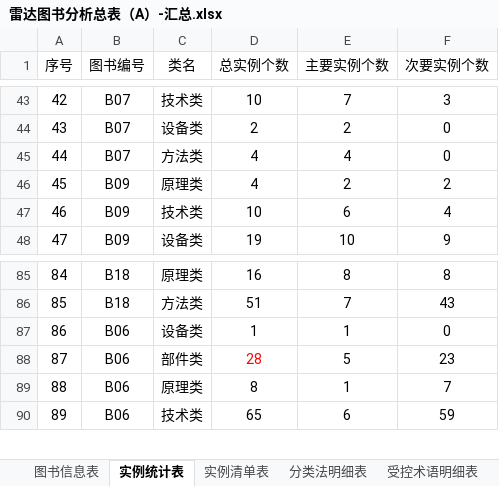
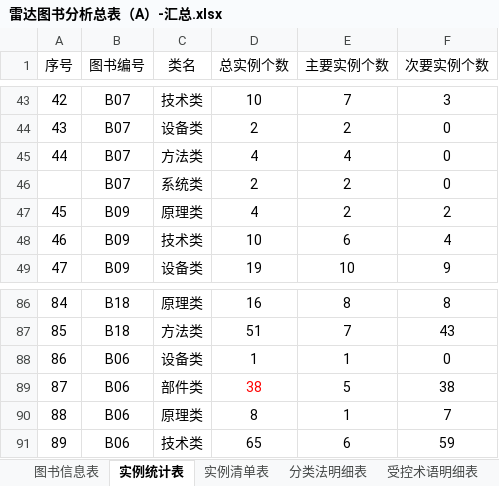
Before and after one commit to JohnKobe/radar, an Excel workbook: label/雷达图书分析总表（A）-汇总.xlsx, sheet 实例统计表, drawn as a sheet; only a part is shown, gaps mark what is left out; values as stored, in another font and other column widths than the file's, no borders; addresses are those after the commit; the diff names each change by its address in the sheet, - before the commit and + after, or states it on an @@ line.

```diff
--- a/label/雷达图书分析总表（A）-汇总.xlsx (sheet 实例统计表)
+++ b/label/雷达图书分析总表（A）-汇总.xlsx (sheet 实例统计表)
+row 46:  | B07 | 系统类 | 2 | 2 | 0
-D89 (总实例个数): 28
+D89 (总实例个数): 38
-F89 (次要实例个数): 23
+F89 (次要实例个数): 38
```
Also changed, not shown: sheet 实例清单表.
